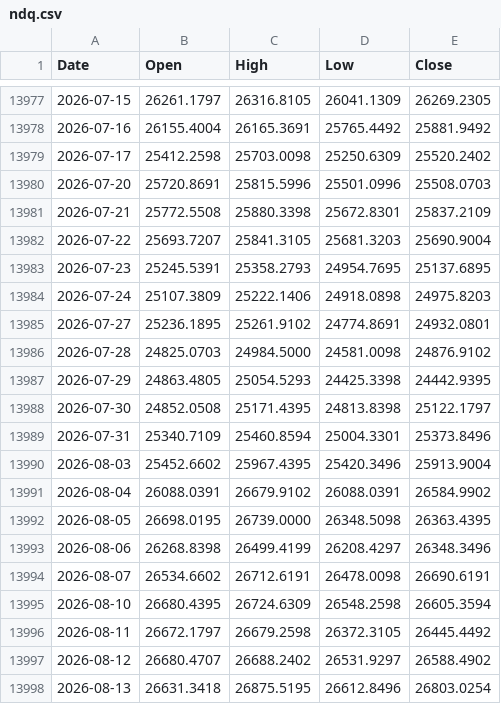
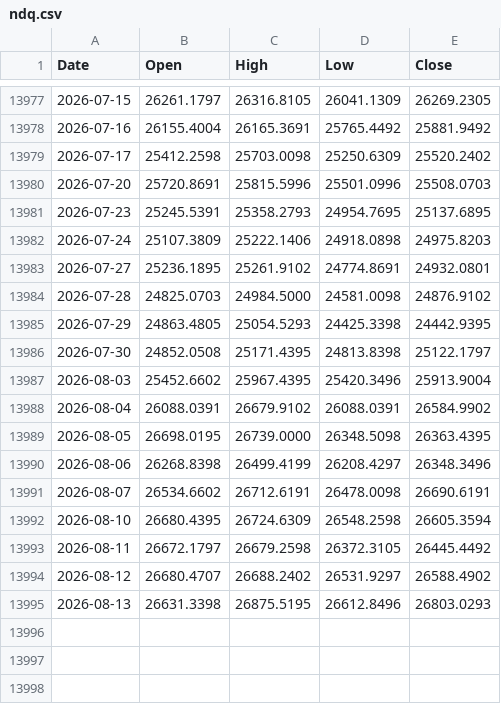
Before and after one commit to muneon0726-create/automation-market, a CSV file: data/ndq.csv, drawn as a sheet; only a part is shown, gaps mark what is left out.

```diff
--- a/data/ndq.csv
+++ b/data/ndq.csv
@@ -13980,4 +13980,2 @@ Date,Open,High,Low,Close
 2026-07-20,25720.8691,25815.5996,25501.0996,25508.0703
-2026-07-21,25772.5508,25880.3398,25672.8301,25837.2109
-2026-07-22,25693.7207,25841.3105,25681.3203,25690.9004
 2026-07-23,25245.5391,25358.2793,24954.7695,25137.6895
@@ -13988,3 +13986,2 @@ Date,Open,High,Low,Close
 2026-07-30,24852.0508,25171.4395,24813.8398,25122.1797
-2026-07-31,25340.7109,25460.8594,25004.3301,25373.8496
 2026-08-03,25452.6602,25967.4395,25420.3496,25913.9004
@@ -13997,2 +13994,2 @@ Date,Open,High,Low,Close
 2026-08-12,26680.4707,26688.2402,26531.9297,26588.4902
-2026-08-13,26631.3418,26875.5195,26612.8496,26803.0254
+2026-08-13,26631.3398,26875.5195,26612.8496,26803.0293
```
Also changed, not shown: data/6146.csv, data/6857.csv, 13 other files.
